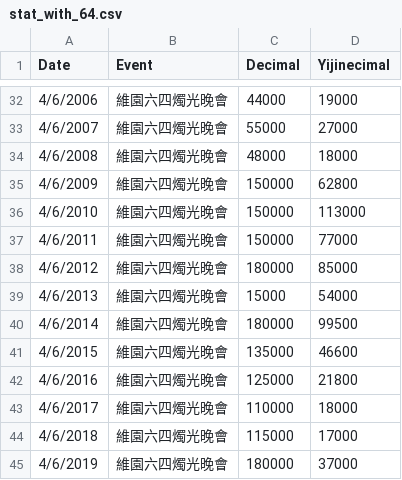
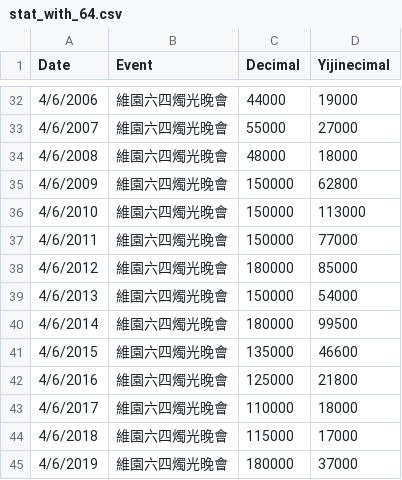
Before and after one commit to rx7821991/yijinecimal, a CSV file: stat_with_64.csv, drawn as a sheet; only a part is shown, gaps mark what is left out.

Commit message:
2013 should be 150,000 not 15000

```diff
--- a/stat_with_64.csv
+++ b/stat_with_64.csv
@@ -38,3 +38,3 @@
 4/6/2012,維園六四燭光晚會,180000,85000
-4/6/2013,維園六四燭光晚會,15000,54000
+4/6/2013,維園六四燭光晚會,150000,54000
 4/6/2014,維園六四燭光晚會,180000,99500
```
